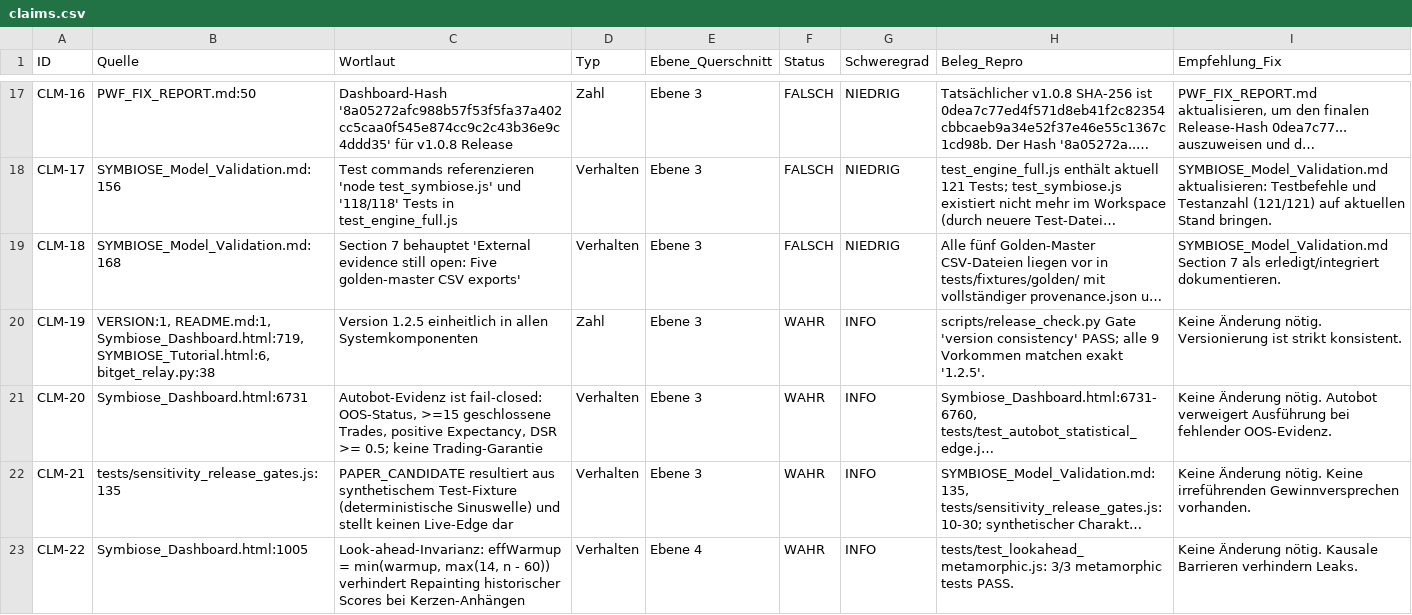
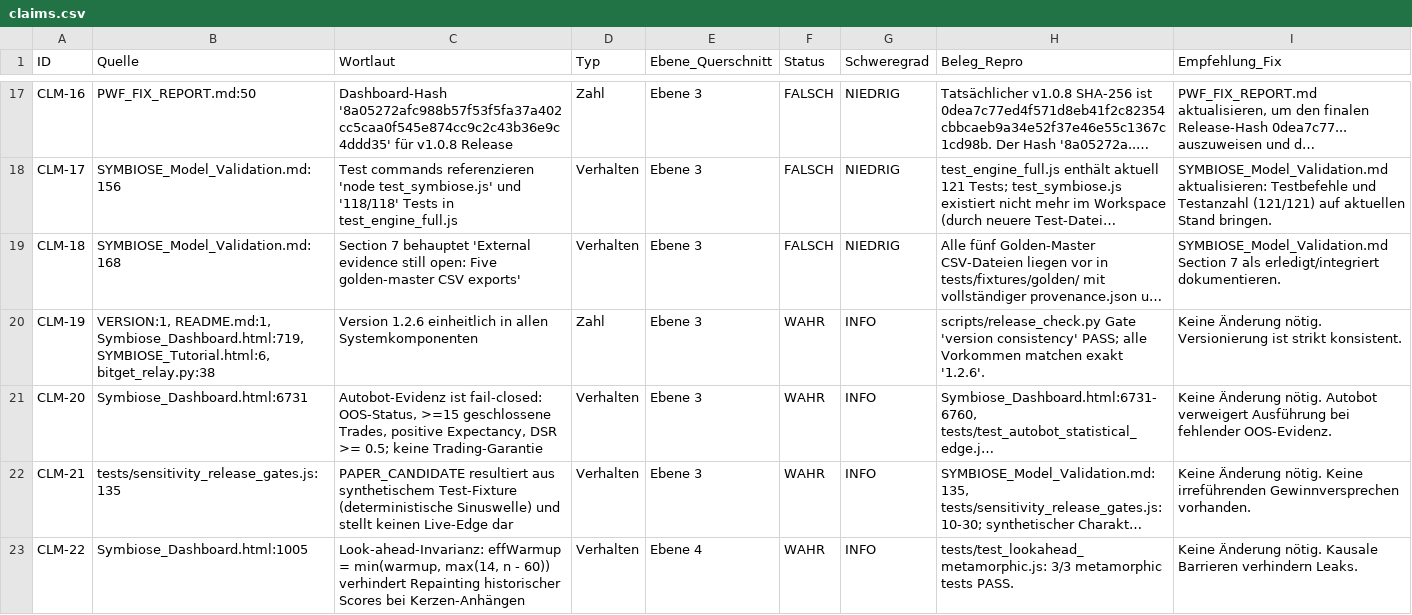
Before and after one commit to trixr1907/AURA-Quant-Terminal, a CSV file: claims.csv, drawn as a sheet; only a part is shown, gaps mark what is left out; long unchanged cells end in …; the diff names each change by its address in the sheet, - before the commit and + after, or states it on an @@ line.

```diff
--- a/claims.csv
+++ b/claims.csv
-C20 (Wortlaut): Version 1.2.5 einheitlich in…
+C20 (Wortlaut): Version 1.2.6 einheitlich in…
-H20 (Beleg_Repro): …PASS; alle 9 Vorkommen matchen exakt '1.2.5'.
+H20 (Beleg_Repro): …PASS; alle Vorkommen matchen exakt '1.2.6'.
```
Also changed, not shown: docs/research/claims.csv, 24 other files.
